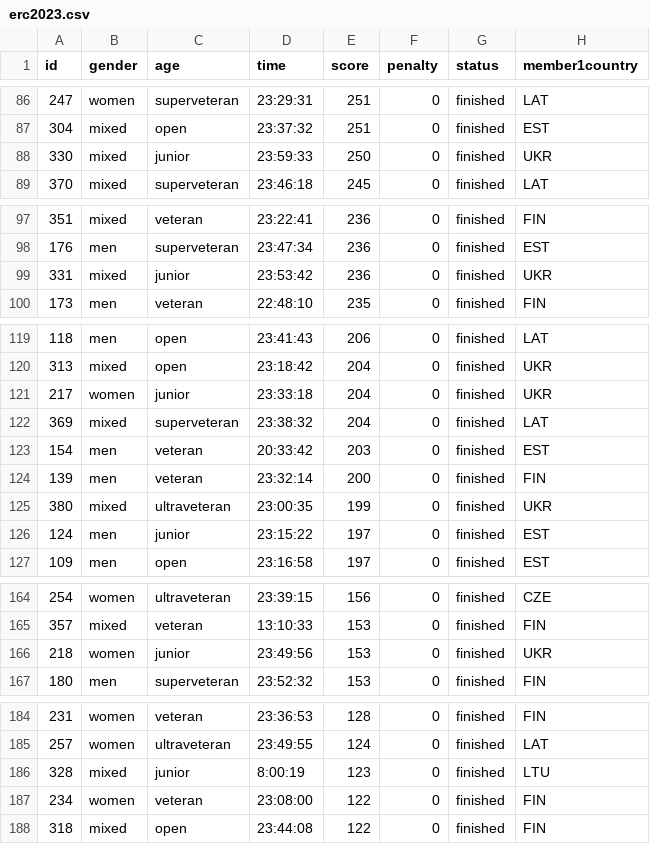
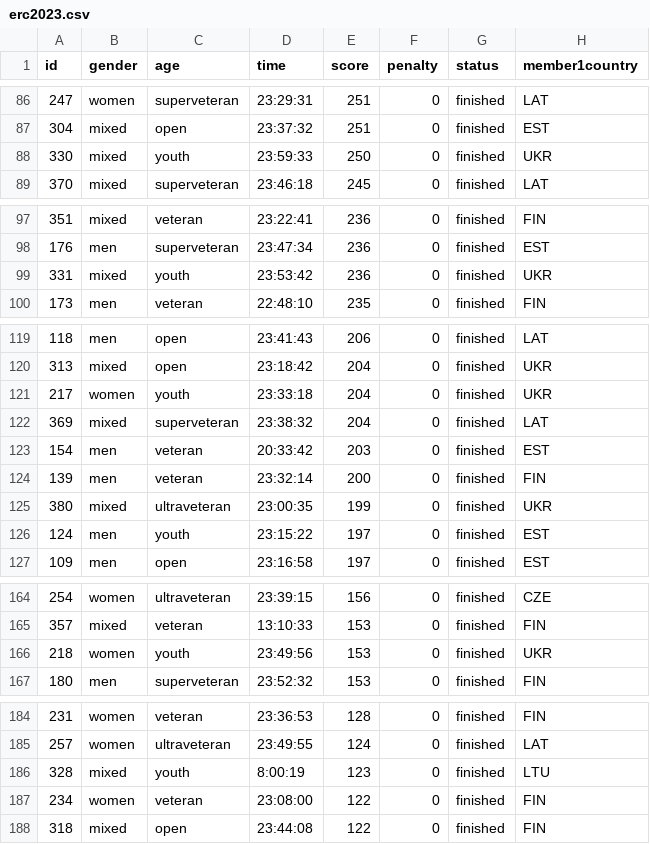
Before and after one commit to jtojnar/wrcq, a CSV file: result/erc2023.csv, drawn as a sheet; only a part is shown, gaps mark what is left out; the diff covers the shown part only; the diff names each change by its address in the sheet, - before the commit and + after, or states it on an @@ line.

Commit message:
results/erc2023: Use youth category instead of junior
This is what is in the database.

```diff
--- a/result/erc2023.csv
+++ b/result/erc2023.csv
-C88 (age): junior
+C88 (age): youth
-C99 (age): junior
+C99 (age): youth
-C121 (age): junior
+C121 (age): youth
-C126 (age): junior
+C126 (age): youth
-C166 (age): junior
+C166 (age): youth
-C186 (age): junior
+C186 (age): youth
```
Also changed, not shown: 8 edited cells elsewhere in this file.
